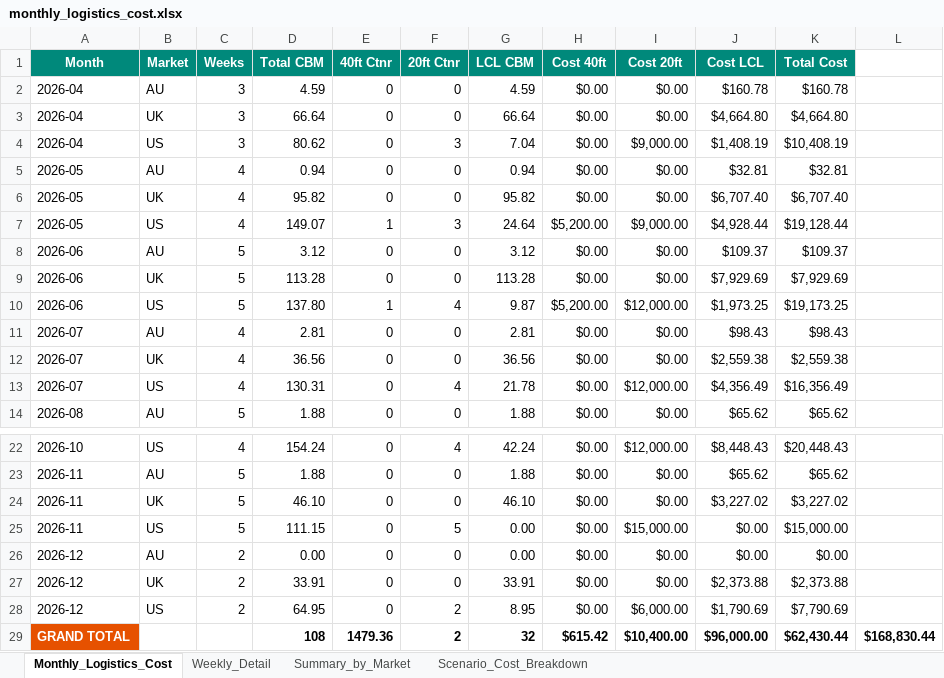
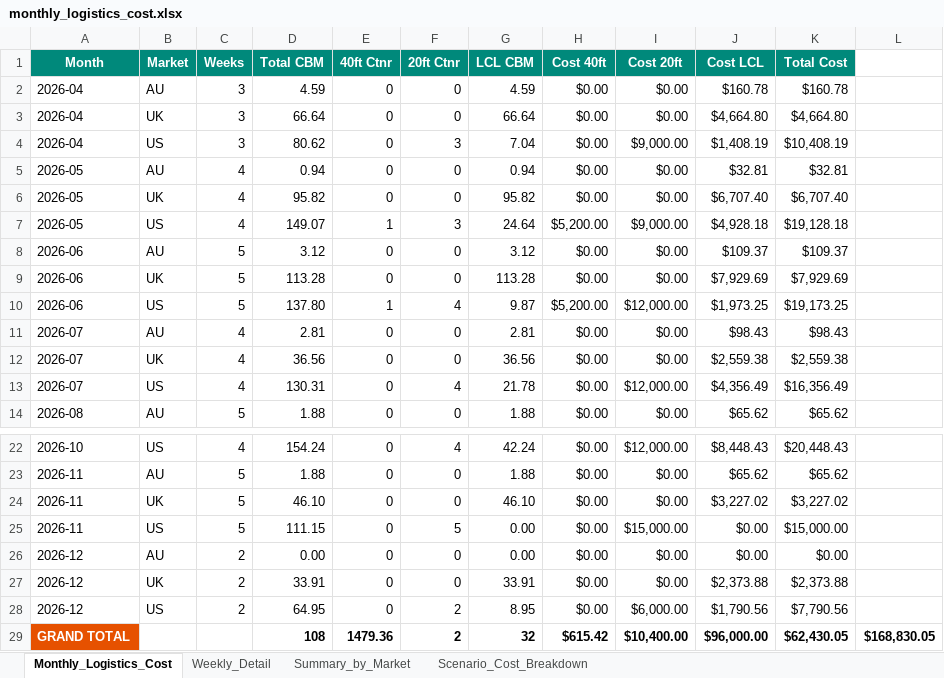
Before and after one commit to TanHongPhong/SCmission, an Excel workbook: logistics/scenario_output/monthly_logistics_cost.xlsx, sheet Monthly_Logistics_Cost, drawn as a sheet; only a part is shown, gaps mark what is left out; values as stored, in another font and other column widths than the file's, no borders; the diff names each change by its address in the sheet, - before the commit and + after, or states it on an @@ line.

```diff
--- a/logistics/scenario_output/monthly_logistics_cost.xlsx (sheet Monthly_Logistics_Cost)
+++ b/logistics/scenario_output/monthly_logistics_cost.xlsx (sheet Monthly_Logistics_Cost)
-J7 (Cost LCL): $4,928.44
+J7 (Cost LCL): $4,928.18
-K7 (Total Cost): $19,128.44
+K7 (Total Cost): $19,128.18
-J28 (Cost LCL): $1,790.69
+J28 (Cost LCL): $1,790.56
-K28 (Total Cost): $7,790.69
+K28 (Total Cost): $7,790.56
-K29 (Total Cost): $62,430.44
+K29 (Total Cost): $62,430.05
-L29: $168,830.44
+L29: $168,830.05
```
Also changed, not shown: sheet Weekly_Detail, sheet Scenario_Cost_Breakdown, sheet Summary_by_Market, logistics/scenario_output/solver_scenario.xlsx, logistics/scenario_output/transport_output_scenario.xlsx, 14 other files.
